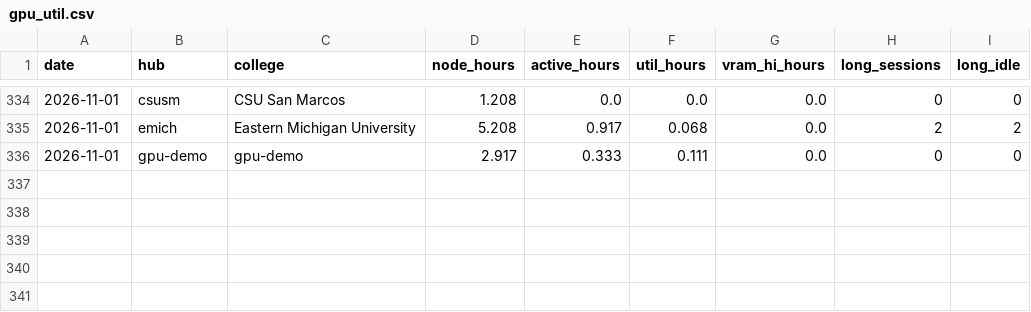
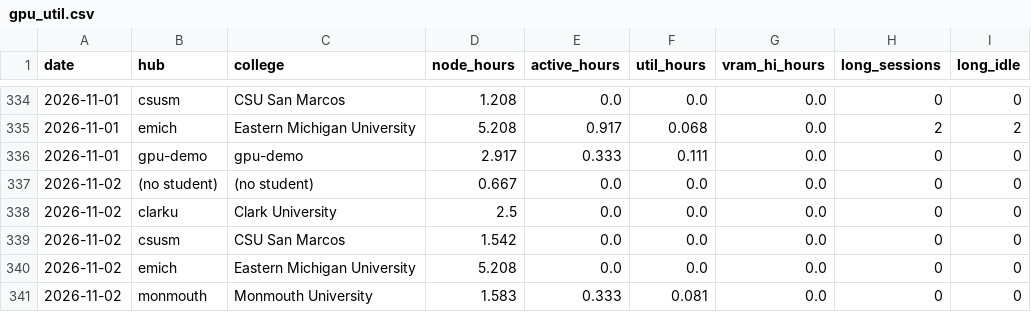
Before and after one commit to cloudbank-project/cloudbank-classroom-usage, a CSV file: data/gpu_util.csv, drawn as a sheet; only a part is shown, gaps mark what is left out; the diff names each change by its address in the sheet, - before the commit and + after, or states it on an @@ line.

```diff
--- a/data/gpu_util.csv
+++ b/data/gpu_util.csv
+row 337: 2026-11-02 | (no student) | (no student) | 0.667 | 0.0 | 0.0 | 0.0 | 0 | 0
+row 338: 2026-11-02 | clarku | Clark University | 2.5 | 0.0 | 0.0 | 0.0 | 0 | 0
+row 339: 2026-11-02 | csusm | CSU San Marcos | 1.542 | 0.0 | 0.0 | 0.0 | 0 | 0
+row 340: 2026-11-02 | emich | Eastern Michigan University | 5.208 | 0.0 | 0.0 | 0.0 | 0 | 0
+row 341: 2026-11-02 | monmouth | Monmouth University | 1.583 | 0.333 | 0.081 | 0.0 | 0 | 0
```
Also changed, not shown: data/base_extras.csv, data/daily_costs.csv, 7 other files.
